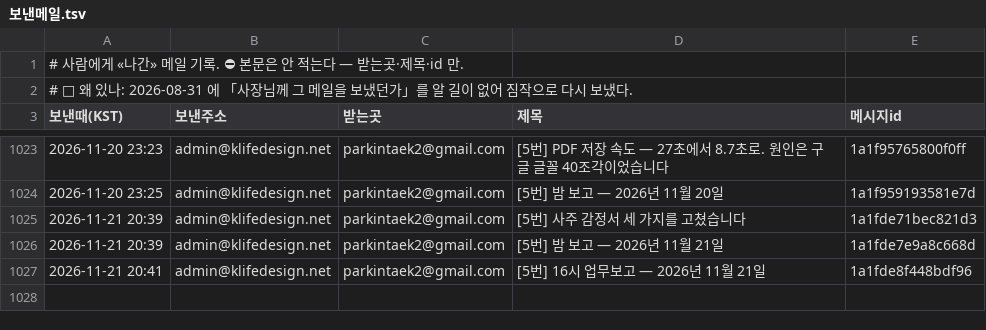
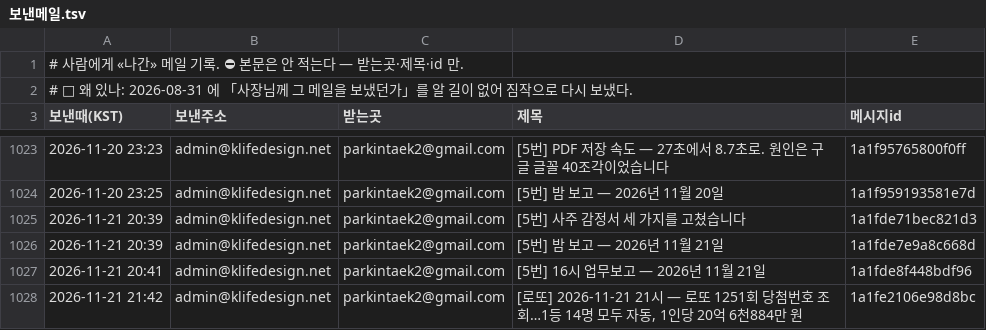
Before and after one commit to parkintaek2-gif/seoulmarkets, a TSV file: docs/보낸메일.tsv, drawn as a sheet; only a part is shown, gaps mark what is left out.

Commit message:
보낸메일 기록 — 2026-11-21 21:42 [로또] 2026-11-21 21시 — 로또 1251회 당첨번호 조회…1등 14명 모두 자

```diff
--- a/docs/보낸메일.tsv
+++ b/docs/보낸메일.tsv
@@ -1027 +1027,2 @@
 2026-11-21 20:41	admin@klifedesign.net	parkintaek2@gmail.com	[5번] 16시 업무보고 — 2026년 11월 21일	1a1fde8f448bdf96
+2026-11-21 21:42	admin@klifedesign.net	parkintaek2@gmail.com	[로또] 2026-11-21 21시 — 로또 1251회 당첨번호 조회…1등 14명 모두 자동, 1인당 20억 6천884만 원	1a1fe2106e98d8bc
```
